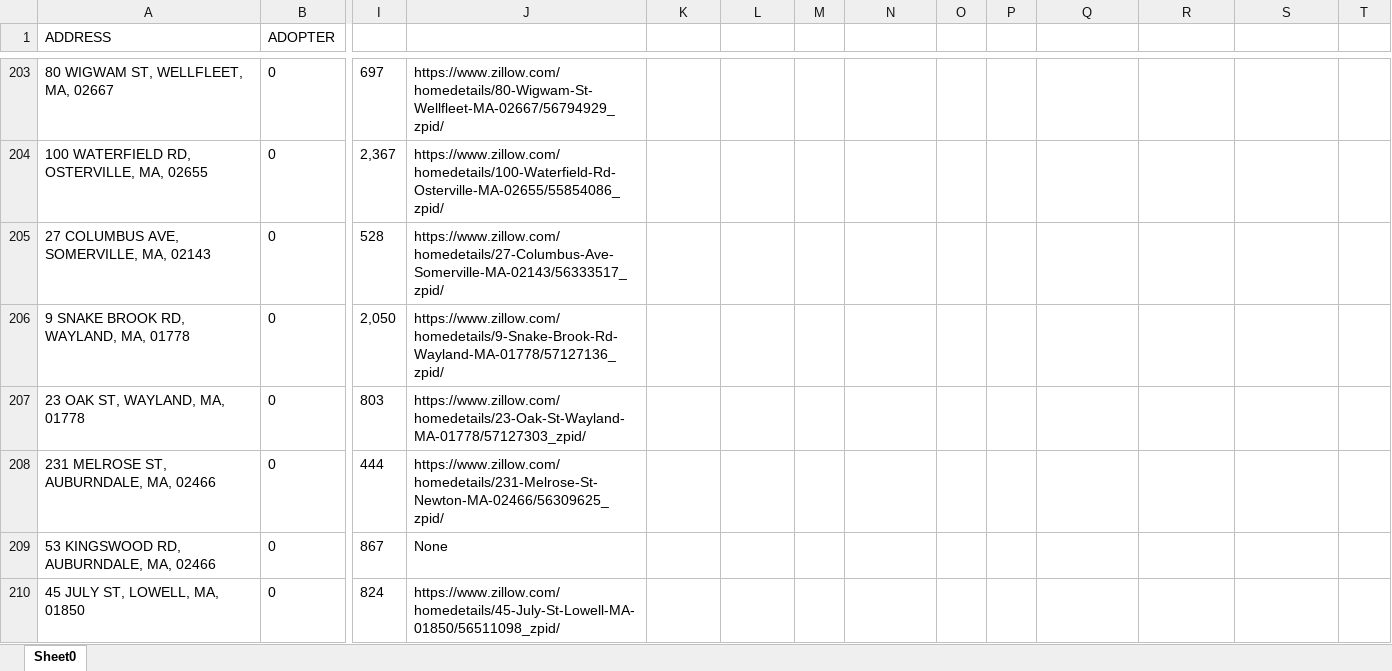
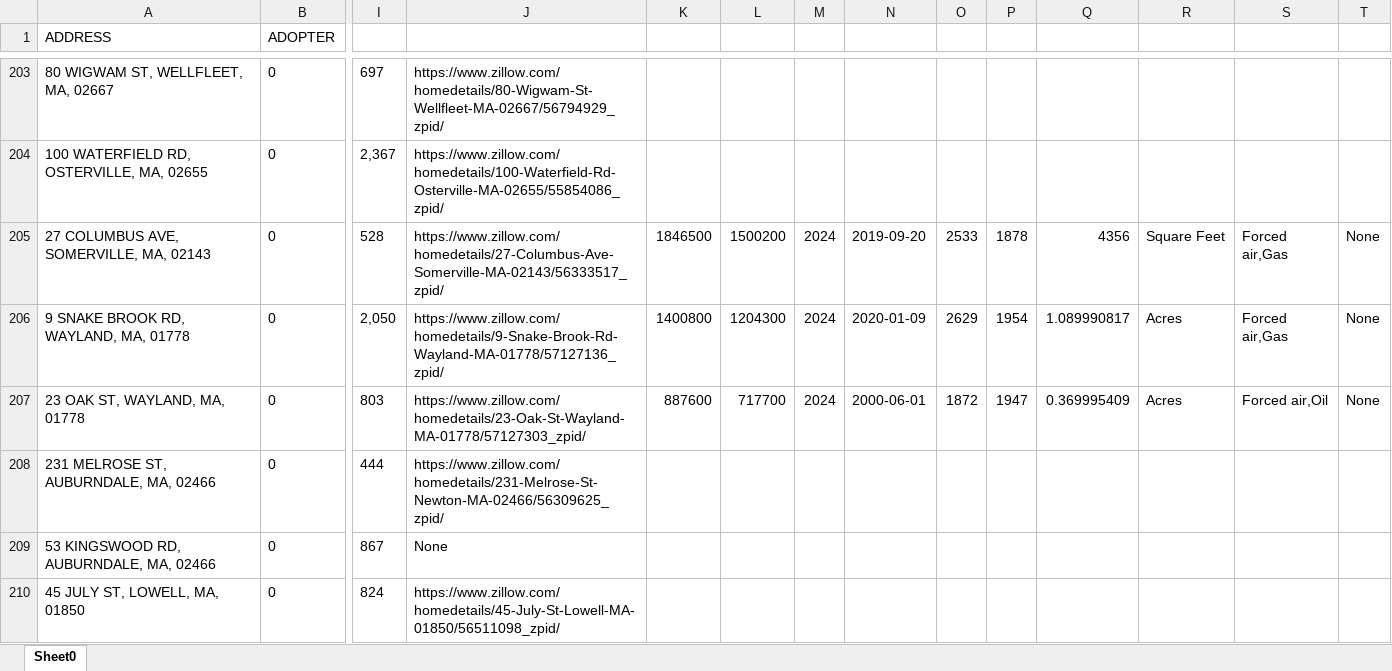
Before and after one commit to adithya-anand-999/Res-Econ-RA, an Excel workbook: given_excel.xlsx, sheet Sheet0, drawn as a sheet; only a part is shown, gaps mark what is left out; values as stored, in another font and other column widths than the file's, no borders; the diff names each change by its address in the sheet, - before the commit and + after, or states it on an @@ line.

Commit message:
data.py test again

```diff
--- a/given_excel.xlsx (sheet Sheet0)
+++ b/given_excel.xlsx (sheet Sheet0)
-K205: (empty)
+K205: 1846500
-L205: (empty)
+L205: 1500200
-M205:M207: (empty)
+M205:M207: 2024
-N205: (empty)
+N205: 2019-09-20
-O205: (empty)
+O205: 2533
-P205: (empty)
+P205: 1878
-Q205: (empty)
+Q205: 4356
-R205: (empty)
+R205: Square Feet
-S205:S206: (empty)
+S205:S206: Forced air,Gas
-T205:T207: (empty)
+T205:T207: None
-K206: (empty)
+K206: 1400800
-L206: (empty)
+L206: 1204300
-N206: (empty)
+N206: 2020-01-09
-O206: (empty)
+O206: 2629
-P206: (empty)
+P206: 1954
-Q206: (empty)
+Q206: 1.089990817
-R206:R207: (empty)
+R206:R207: Acres
-K207: (empty)
+K207: 887600
-L207: (empty)
+L207: 717700
-N207: (empty)
+N207: 2000-06-01
-O207: (empty)
+O207: 1872
-P207: (empty)
+P207: 1947
-Q207: (empty)
+Q207: 0.369995409
-S207: (empty)
+S207: Forced air,Oil
```
Also changed, not shown: 1 other file.
